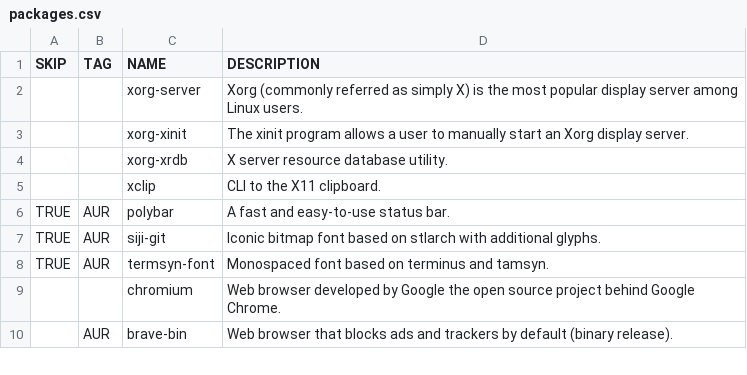
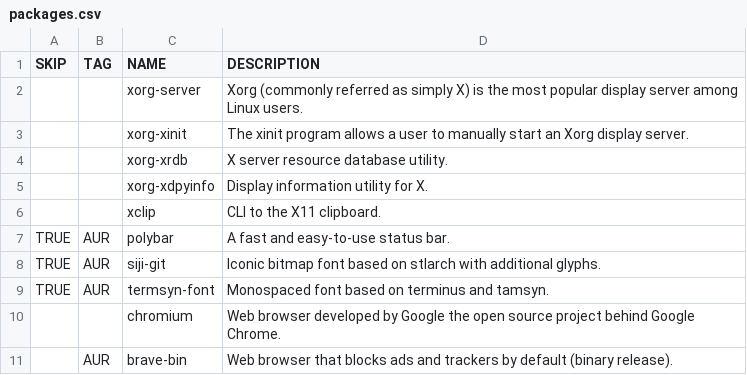
Before and after one commit to WIttyJudge/dotfiles, a CSV file: packages.csv, drawn as a sheet; only a part is shown; the diff names each change by its address in the sheet, - before the commit and + after, or states it on an @@ line.

Commit message:
Added xorg-xdpyinfo to packages.csv

```diff
--- a/packages.csv
+++ b/packages.csv
+row 5:  |  | xorg-xdpyinfo | Display information utility for X.
```
